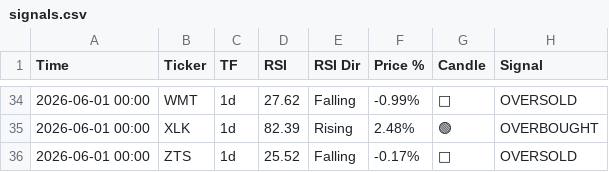
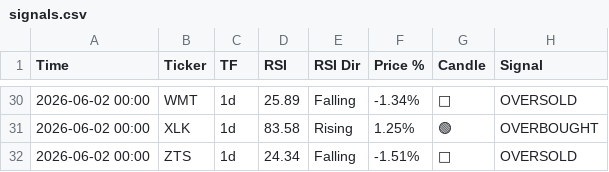
Before and after one commit to smartmoneybitesofficial-hub/rsi-scanner, a CSV file: signals.csv, drawn as a sheet; only a part is shown, gaps mark what is left out; the diff covers the shown part only.

Commit message:
Update RSI signals [skip ci]

```diff
--- a/signals.csv
+++ b/signals.csv
@@ -34,3 +30,3 @@ Time,Ticker,TF,RSI,RSI Dir,Price %,Candle,Signal
-2026-06-01 00:00,WMT,1d,27.62,Falling,-0.99%,🔴,OVERSOLD
-2026-06-01 00:00,XLK,1d,82.39,Rising,2.48%,🟢,OVERBOUGHT
-2026-06-01 00:00,ZTS,1d,25.52,Falling,-0.17%,🔴,OVERSOLD
+2026-06-02 00:00,WMT,1d,25.89,Falling,-1.34%,🔴,OVERSOLD
+2026-06-02 00:00,XLK,1d,83.58,Rising,1.25%,🟢,OVERBOUGHT
+2026-06-02 00:00,ZTS,1d,24.34,Falling,-1.51%,🔴,OVERSOLD
```
Also changed, not shown: 3 added rows, 7 removed rows and 99 edited cells elsewhere in this file.
